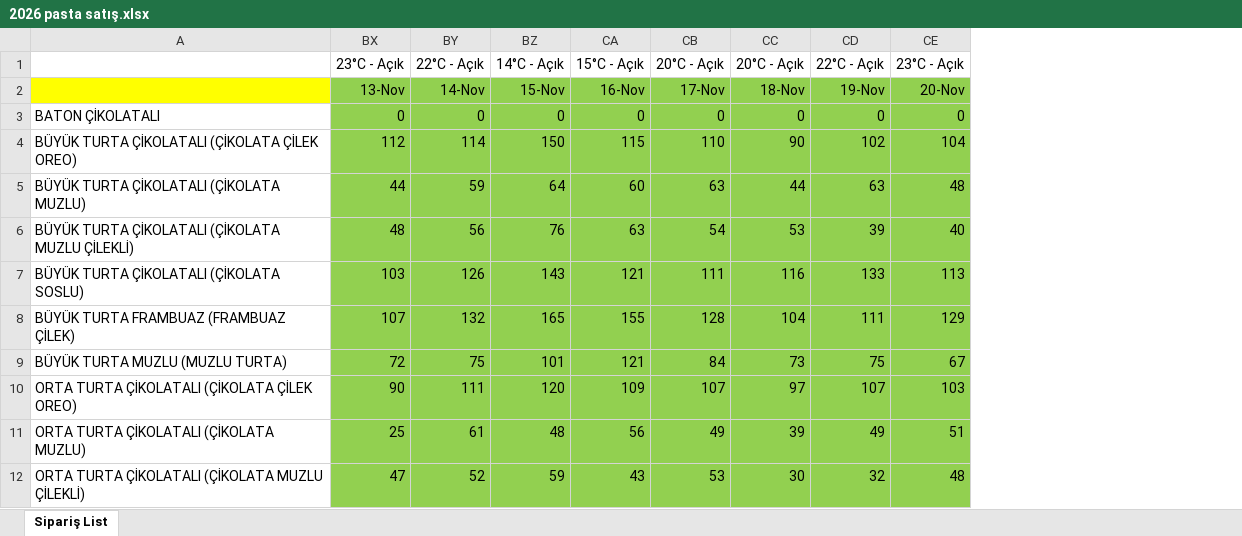
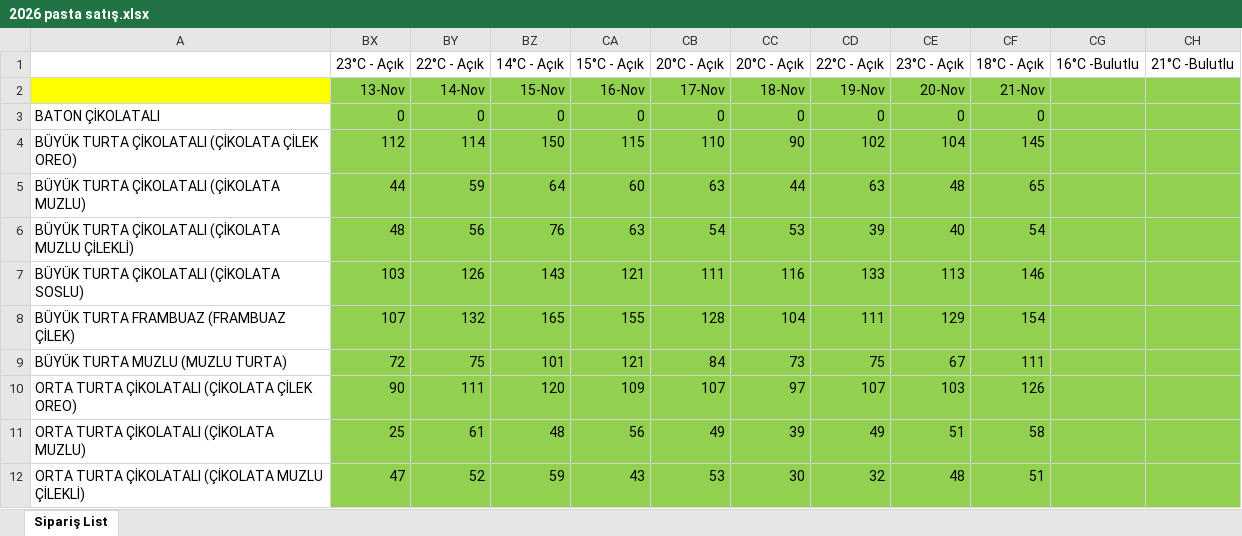
Before and after one commit to ilkereser678/tatlibak-uretim, an Excel workbook: 2026 pasta satış.xlsx, sheet Sipariş List, drawn as a sheet; only a part is shown; values as stored, in another font and other column widths than the file's, no borders; the diff names each change by its address in the sheet, - before the commit and + after, or states it on an @@ line.

```diff
--- a/2026 pasta satış.xlsx (sheet Sipariş List)
+++ b/2026 pasta satış.xlsx (sheet Sipariş List)
+column CF, rows 1-12: 18°C - Açık | 21-Nov | 0 | 145 | 65 | 54 | 146 | 154 | 111 | 126 | 58 | 51
+column CG, row 1: 16°C -Bulutlu
+column CH, row 1: 21°C -Bulutlu
```
Also changed, not shown: geçmiş yıllar data.xlsx.
